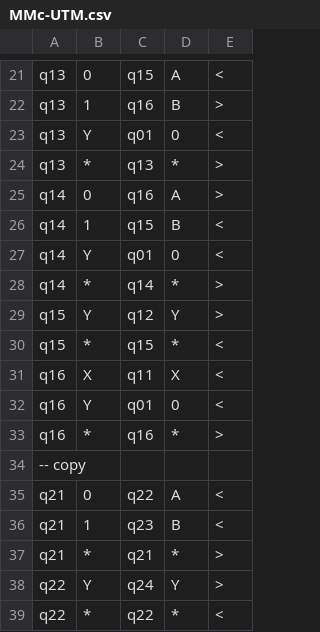
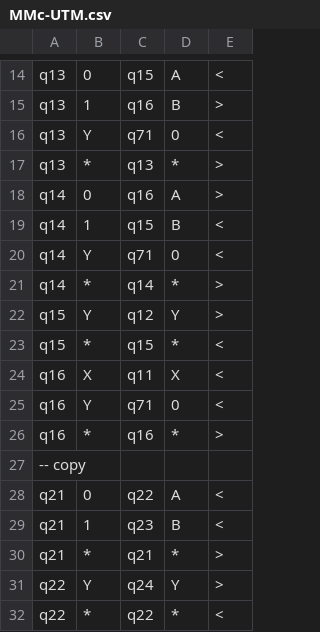
Before and after one commit to ramoncasares/UTM, a CSV file: csv/MMc-UTM.csv, drawn as a sheet; only a part is shown, gaps mark what is left out; the diff covers the shown part only.

```diff
--- a/csv/MMc-UTM.csv
+++ b/csv/MMc-UTM.csv
@@ -22,3 +15,3 @@ q13,0,q15,A,<
 q13,1,q16,B,>
-q13,Y,q01,0,<
+q13,Y,q71,0,<
 q13,*,q13,*,>
@@ -26,3 +19,3 @@ q14,0,q16,A,>
 q14,1,q15,B,<
-q14,Y,q01,0,<
+q14,Y,q71,0,<
 q14,*,q14,*,>
@@ -31,3 +24,3 @@ q15,*,q15,*,<
 q16,X,q11,X,<
-q16,Y,q01,0,<
+q16,Y,q71,0,<
 q16,*,q16,*,>
```
Also changed, not shown: 6 added rows, 6 removed rows and 1 moved row elsewhere in this file, csv/MMr-UTM.csv, 2 other files.
